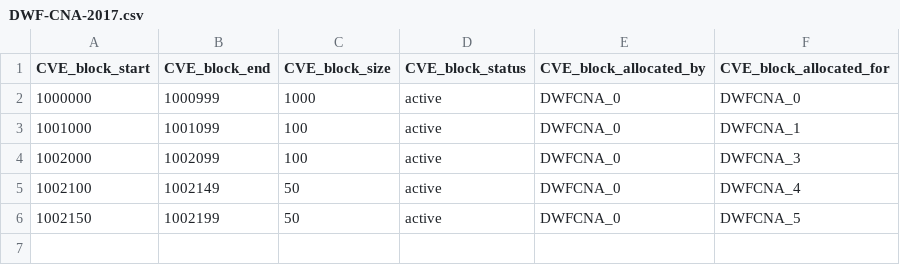
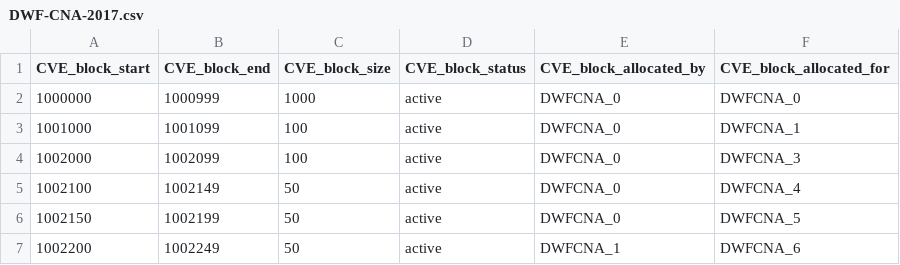
Before and after one commit to puiterwijk/DWF-CNA-Registry, a CSV file: DWF-CNA-2017.csv, drawn as a sheet; the diff names each change by its address in the sheet, - before the commit and + after, or states it on an @@ line.

Commit message:
Add Snyk as CNA #6 and give them a block of 50 IDs.

```diff
--- a/DWF-CNA-2017.csv
+++ b/DWF-CNA-2017.csv
+row 7: 1002200 | 1002249 | 50 | active | DWFCNA_1 | DWFCNA_6
```
Also changed, not shown: 1 other file.
